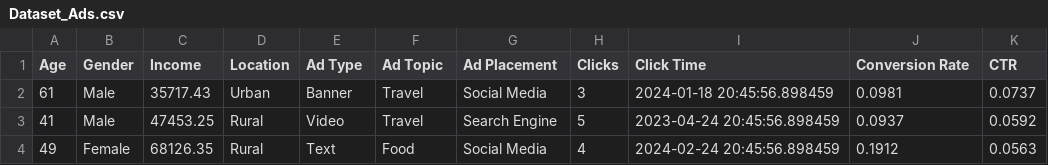
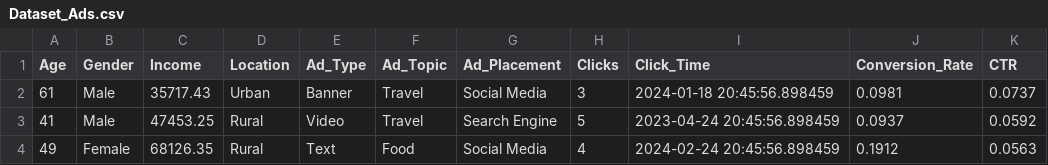
Before and after one commit to IanTaiAhn/econ6550, a CSV file: datasets/project/Dataset_Ads.csv, drawn as a sheet; only a part is shown.

Commit message:
well the implementation worked but the results are bad. Time to get into the nitty gritty

```diff
--- a/datasets/project/Dataset_Ads.csv
+++ b/datasets/project/Dataset_Ads.csv
@@ -1,2 +1,2 @@
-Age,Gender,Income,Location,Ad Type,Ad Topic,Ad Placement,Clicks,Click Time,Conversion Rate,CTR
+Age,Gender,Income,Location,Ad_Type,Ad_Topic,Ad_Placement,Clicks,Click_Time,Conversion_Rate,CTR
 61,Male,35717.43,Urban,Banner,Travel,Social Media,3,2024-01-18 20:45:56.898459,0.0981,0.0737
```
Also changed, not shown: 2 other files.
